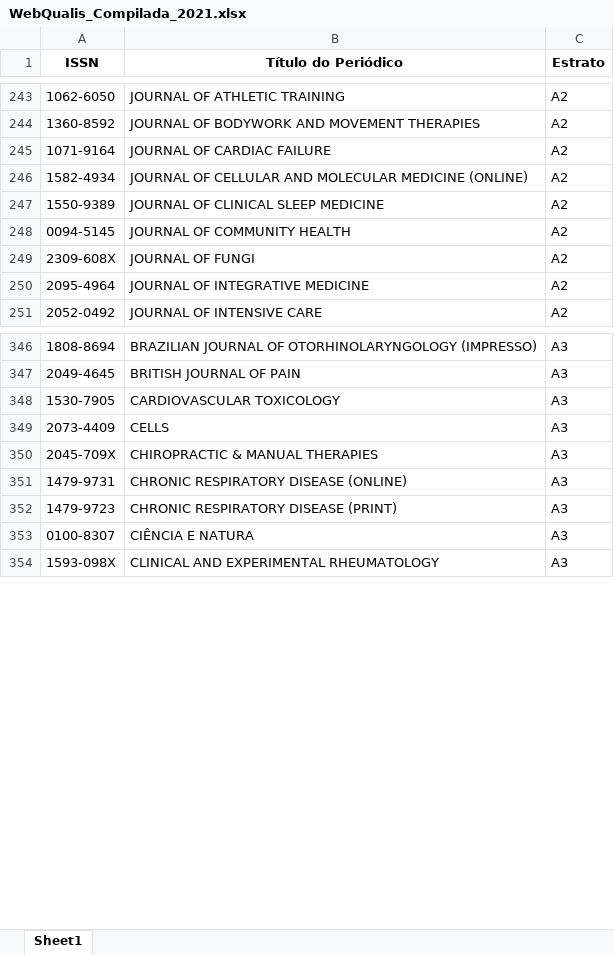
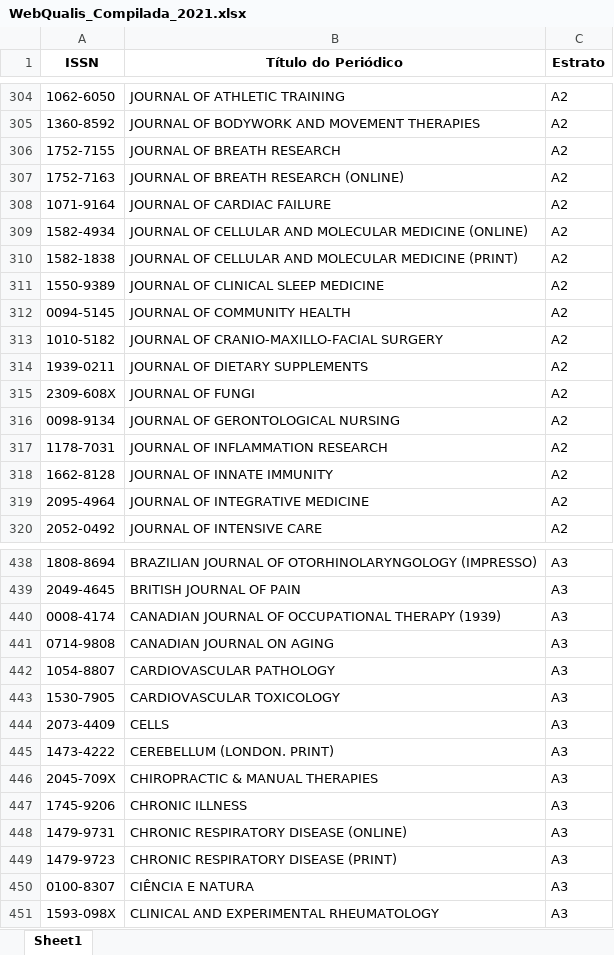
Before and after one commit to FerreiraAS/Ciencia-com-R-Consultoria, an Excel workbook: docs/Metrics/Qualis/WebQualis_Compilada_2021.xlsx, sheet Sheet1, drawn as a sheet; only a part is shown, gaps mark what is left out; values as stored, in another font and other column widths than the file's, no borders; the diff covers the shown part only; the diff names each change by its address in the sheet, - before the commit and + after, or states it on an @@ line.

```diff
--- a/docs/Metrics/Qualis/WebQualis_Compilada_2021.xlsx (sheet Sheet1)
+++ b/docs/Metrics/Qualis/WebQualis_Compilada_2021.xlsx (sheet Sheet1)
+row 306: 1752-7155 | JOURNAL OF BREATH RESEARCH | A2
+row 307: 1752-7163 | JOURNAL OF BREATH RESEARCH (ONLINE) | A2
+row 310: 1582-1838 | JOURNAL OF CELLULAR AND MOLECULAR MEDICINE (PRINT) | A2
+row 313: 1010-5182 | JOURNAL OF CRANIO-MAXILLO-FACIAL SURGERY | A2
+row 314: 1939-0211 | JOURNAL OF DIETARY SUPPLEMENTS | A2
+row 316: 0098-9134 | JOURNAL OF GERONTOLOGICAL NURSING | A2
+row 317: 1178-7031 | JOURNAL OF INFLAMMATION RESEARCH | A2
+row 318: 1662-8128 | JOURNAL OF INNATE IMMUNITY | A2
+row 440: 0008-4174 | CANADIAN JOURNAL OF OCCUPATIONAL THERAPY (1939) | A3
+row 441: 0714-9808 | CANADIAN JOURNAL ON AGING | A3
+row 442: 1054-8807 | CARDIOVASCULAR PATHOLOGY | A3
+row 445: 1473-4222 | CEREBELLUM (LONDON. PRINT) | A3
+row 447: 1745-9206 | CHRONIC ILLNESS | A3
```
Also changed, not shown: 225 added rows elsewhere in this sheet, Metrics/Qualis/WebQualis_Compilada_2021.xlsx, 4 other files.
